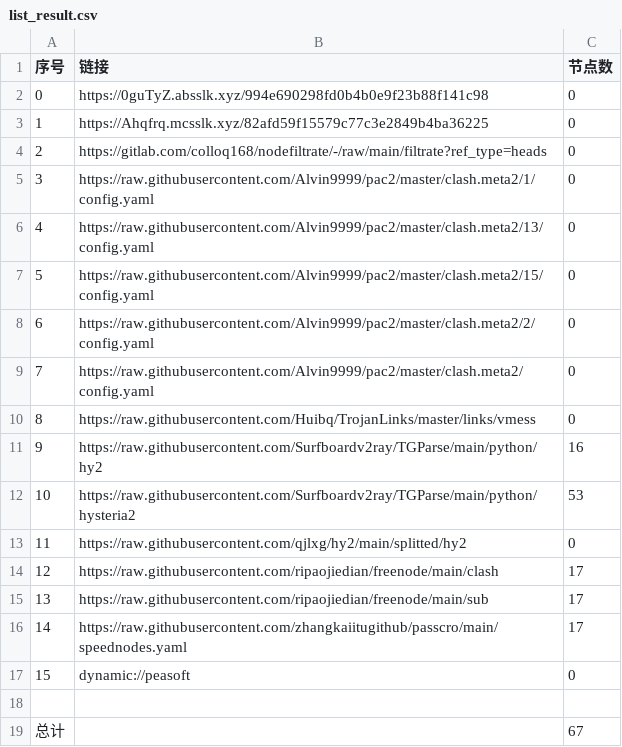
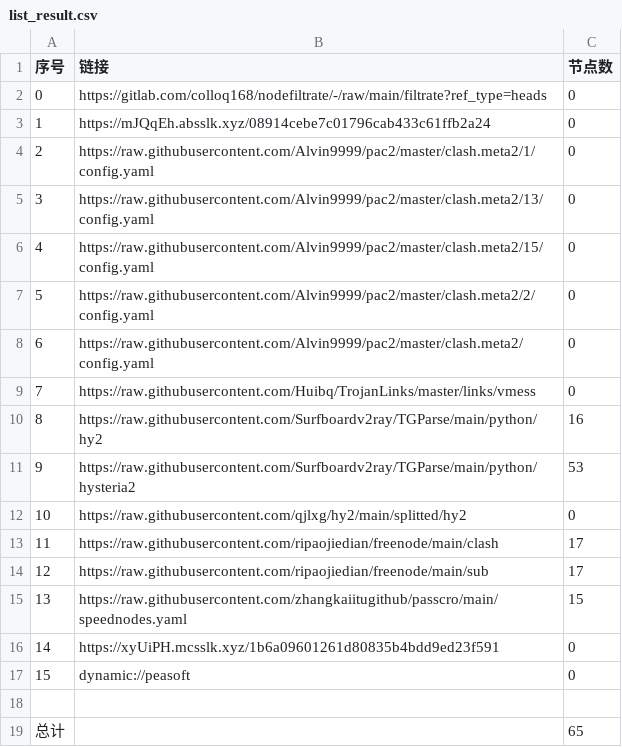
Before and after one commit to wenma77/AutoMergePublicNodes, a CSV file: list_result.csv, drawn as a sheet; removed rows and columns are numbered as before the commit, all else as after; the diff names each change by its address in the sheet, - before the commit and + after, or states it on an @@ line.

```diff
--- a/list_result.csv
+++ b/list_result.csv
-row 2: 0 | https://0guTyZ.absslk.xyz/994e690298fd0b4b0e9f23b88f141c98 | 0
-row 3: 1 | https://Ahqfrq.mcsslk.xyz/82afd59f15579c77c3e2849b4ba36225 | 0
@@ column A (序号) renumbered between rows 2 and 15 @@
+row 3: 1 | https://mJQqEh.absslk.xyz/08914cebe7c01796cab433c61ffb2a24 | 0
-C15 (节点数): 17
+C15 (节点数): 15
+row 16: 14 | https://xyUiPH.mcsslk.xyz/1b6a09601261d80835b4bdd9ed23f591 | 0
-C19 (节点数): 67
+C19 (节点数): 65
```
Also changed, not shown: 24 other files.
